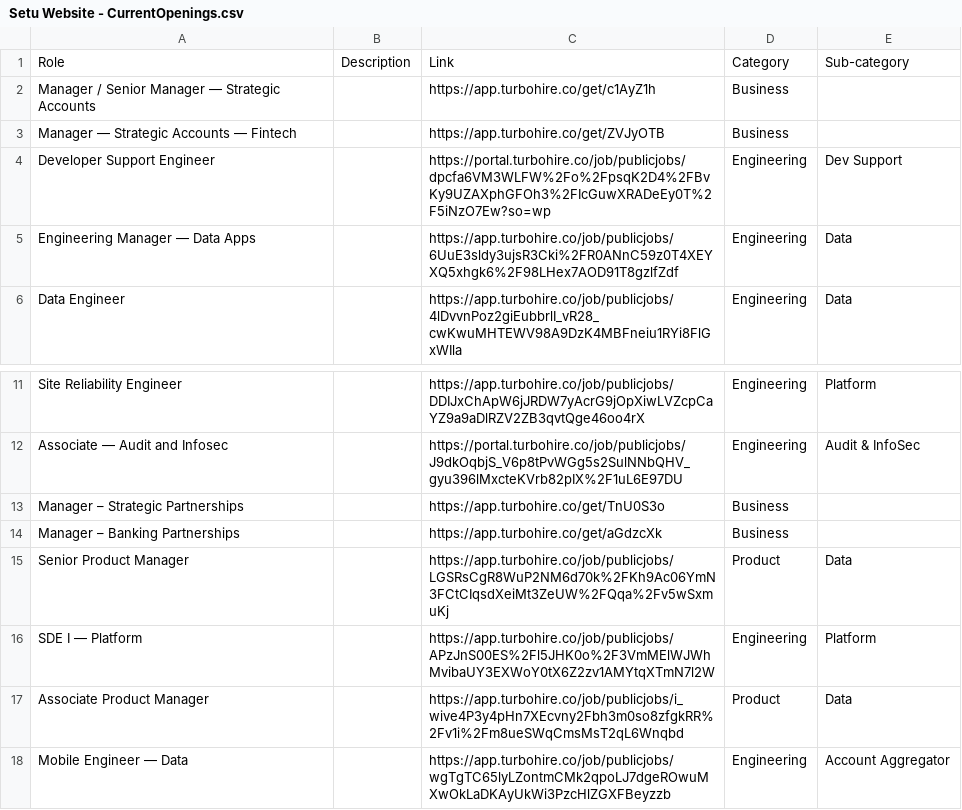
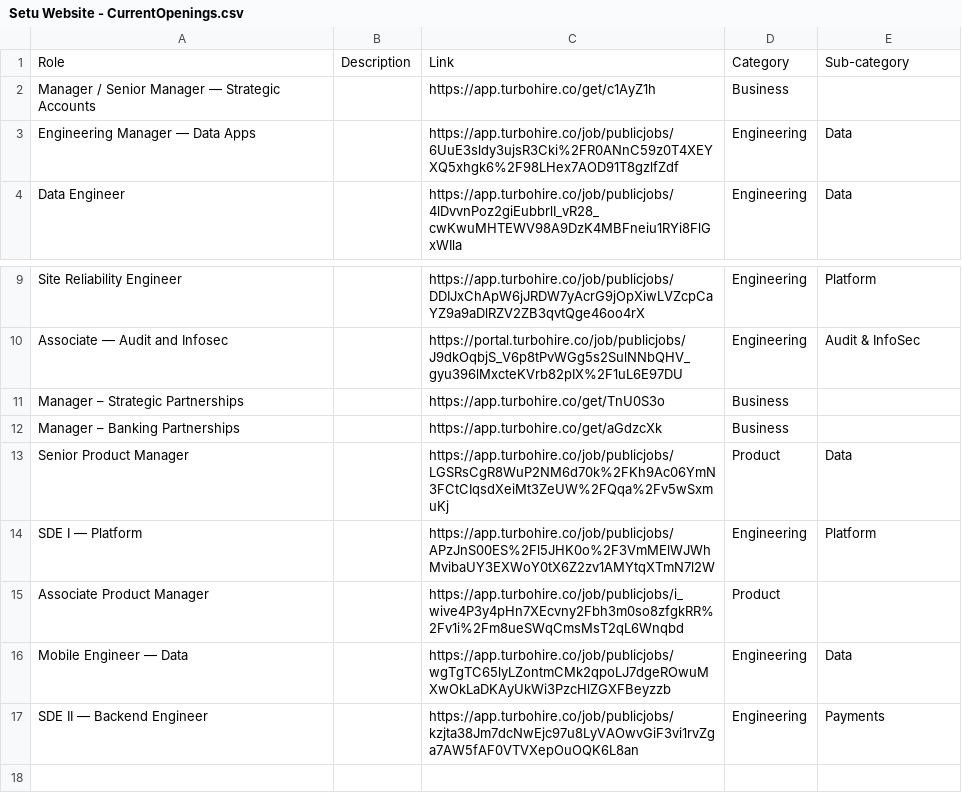
Before and after one commit to SetuHQ/website-content, a CSV file: careers/Setu Website - CurrentOpenings.csv, drawn as a sheet; only a part is shown, gaps mark what is left out.

Commit message:
Update careers openings

```diff
--- a/careers/Setu Website - CurrentOpenings.csv
+++ b/careers/Setu Website - CurrentOpenings.csv
@@ -2,4 +2,2 @@ Role,Description,Link,Category,Sub-category
 Manager / Senior Manager — Strategic Accounts,,https://app.turbohire.co/get/c1AyZ1h,Business,
-Manager — Strategic Accounts — Fintech,,https://app.turbohire.co/get/ZVJyOTB,Business,
-Developer Support Engineer,,https://portal.turbohire.co/job/publicjobs/dpcfa6VM3WLFW%2Fo%2FpsqK2D4%2FBvKy9UZAXphGFOh3%2FIcGuwXRADeEy0T%2F5iNzO7Ew?so=wp,Engineering,Dev Support
 Engineering Manager — Data Apps,,https://app.turbohire.co/job/publicjobs/6UuE3sldy3ujsR3Cki%2FR0ANnC59z0T4XEYXQ5xhgk6%2F98LHex7AOD91T8gzlfZdf,Engineering,Data
@@ -16,3 +14,5 @@ Senior Product Manager,,https://app.turbohire.co/job/publicjobs/LGSRsCgR8WuP2NM6
 SDE I — Platform,,https://app.turbohire.co/job/publicjobs/APzJnS00ES%2Fl5JHK0o%2F3VmMElWJWhMvibaUY3EXWoY0tX6Z2zv1AMYtqXTmN7l2W,Engineering,Platform
-Associate Product Manager ,,https://app.turbohire.co/job/publicjobs/i_wive4P3y4pHn7XEcvny2Fbh3m0so8zfgkRR%2Fv1i%2Fm8ueSWqCmsMsT2qL6Wnqbd,Product,Data
-Mobile Engineer — Data ,,https://app.turbohire.co/job/publicjobs/wgTgTC65lyLZontmCMk2qpoLJ7dgeROwuMXwOkLaDKAyUkWi3PzcHlZGXFBeyzzb,Engineering,Account Aggregator
+Associate Product Manager ,,https://app.turbohire.co/job/publicjobs/i_wive4P3y4pHn7XEcvny2Fbh3m0so8zfgkRR%2Fv1i%2Fm8ueSWqCmsMsT2qL6Wnqbd,Product,
+Mobile Engineer — Data ,,https://app.turbohire.co/job/publicjobs/wgTgTC65lyLZontmCMk2qpoLJ7dgeROwuMXwOkLaDKAyUkWi3PzcHlZGXFBeyzzb,Engineering,Data
+"SDE II — Backend Engineer
+",,https://app.turbohire.co/job/publicjobs/kzjta38Jm7dcNwEjc97u8LyVAOwvGiF3vi1rvZga7AW5fAF0VTVXepOuOQK6L8an,Engineering,Payments
```
